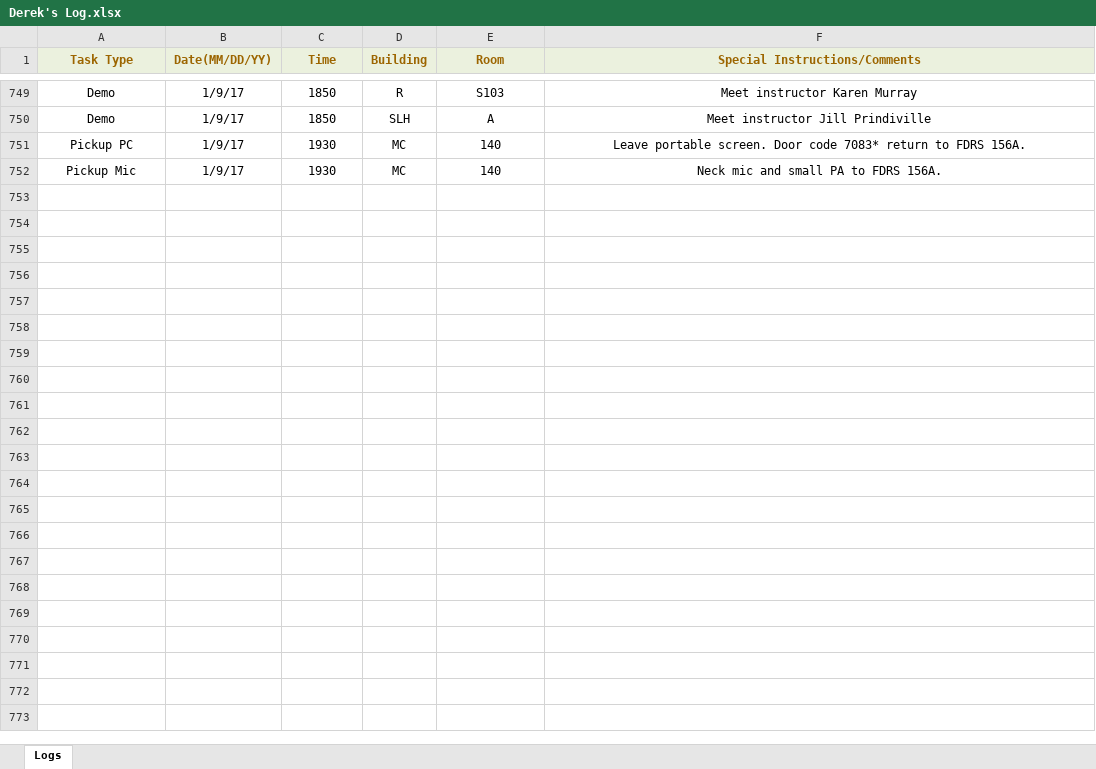
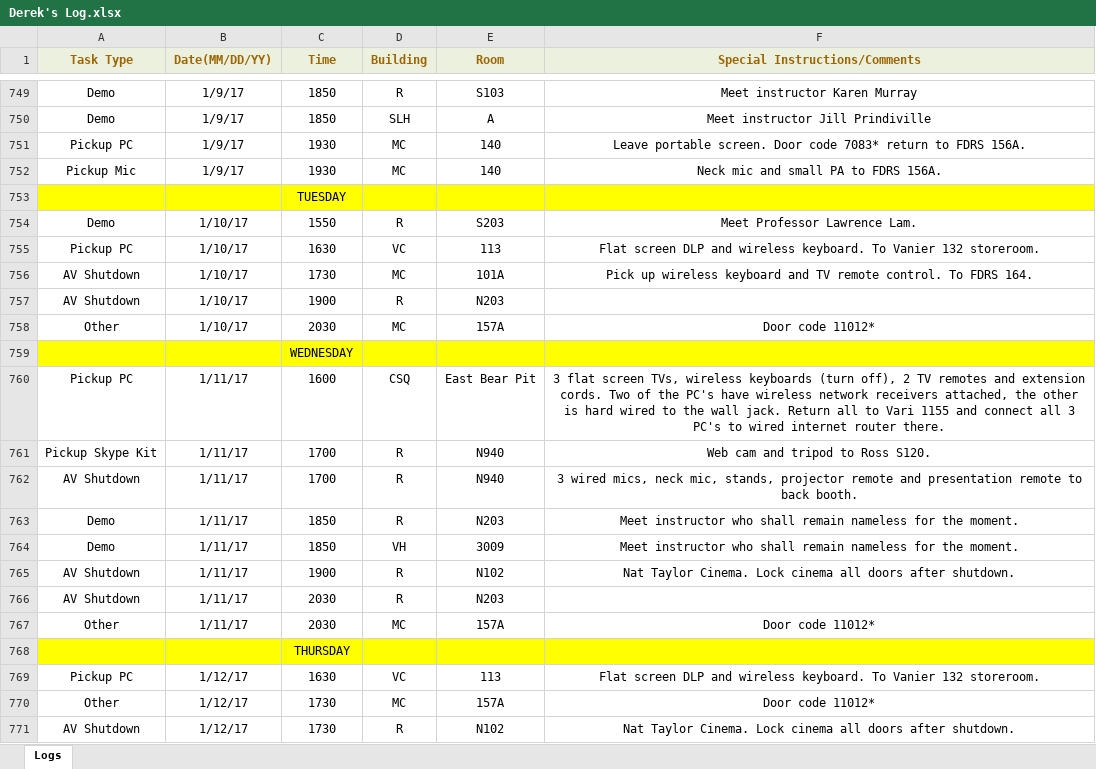
Before and after one commit to jhanperera/ClassOpsLogCreator, an Excel workbook: CLASSOPS/Derek/Derek's Log.xlsx, sheet Logs, drawn as a sheet; only a part is shown, gaps mark what is left out; values as stored, in another font and other column widths than the file's, no borders; the diff covers the shown part only; the diff names each change by its address in the sheet, - before the commit and + after, or states it on an @@ line.

```diff
--- a/CLASSOPS/Derek/Derek's Log.xlsx (sheet Logs)
+++ b/CLASSOPS/Derek/Derek's Log.xlsx (sheet Logs)
+row 753:  |  | TUESDAY
+row 754: Demo | 1/10/17 | 1550 | R | S203 | Meet Professor Lawrence Lam.
+row 755: Pickup PC | 1/10/17 | 1630 | VC | 113 | Flat screen DLP and wireless keyboard. To Vanier 132 storeroom.
+row 756: AV Shutdown | 1/10/17 | 1730 | MC | 101A | Pick up wireless keyboard and TV remote control. To FDRS 164.
+row 757: AV Shutdown | 1/10/17 | 1900 | R | N203
+row 758: Other | 1/10/17 | 2030 | MC | 157A | Door code 11012*
+row 759:  |  | WEDNESDAY
+row 760: Pickup PC | 1/11/17 | 1600 | CSQ | East Bear Pit | 3 flat screen TVs, wireless keyboards (turn off), 2 TV remotes and extension cords. Two of the PC's have wireless network receivers attached, the other is hard wired to the wall jack. Return all to Vari 1155 and connect all 3 PC's to wired internet router there.
+row 761: Pickup Skype Kit | 1/11/17 | 1700 | R | N940 | Web cam and tripod to Ross S120.
+row 762: AV Shutdown | 1/11/17 | 1700 | R | N940 | 3 wired mics, neck mic, stands, projector remote and presentation remote to back booth.
+row 763: Demo | 1/11/17 | 1850 | R | N203 | Meet instructor who shall remain nameless for the moment.
+row 764: Demo | 1/11/17 | 1850 | VH | 3009 | Meet instructor who shall remain nameless for the moment.
+row 765: AV Shutdown | 1/11/17 | 1900 | R | N102 | Nat Taylor Cinema. Lock cinema all doors after shutdown.
+row 766: AV Shutdown | 1/11/17 | 2030 | R | N203
+row 767: Other | 1/11/17 | 2030 | MC | 157A | Door code 11012*
+row 768:  |  | THURSDAY
+row 769: Pickup PC | 1/12/17 | 1630 | VC | 113 | Flat screen DLP and wireless keyboard. To Vanier 132 storeroom.
+row 770: Other | 1/12/17 | 1730 | MC | 157A | Door code 11012*
+row 771: AV Shutdown | 1/12/17 | 1730 | R | N102 | Nat Taylor Cinema. Lock cinema all doors after shutdown.
```
Also changed, not shown: 26 added rows elsewhere in this sheet, CLASSOPS/Jeannine/Jeannine's log.xlsx, CLASSOPS/Raul/Raul's Log.xlsx, 8 other files.
